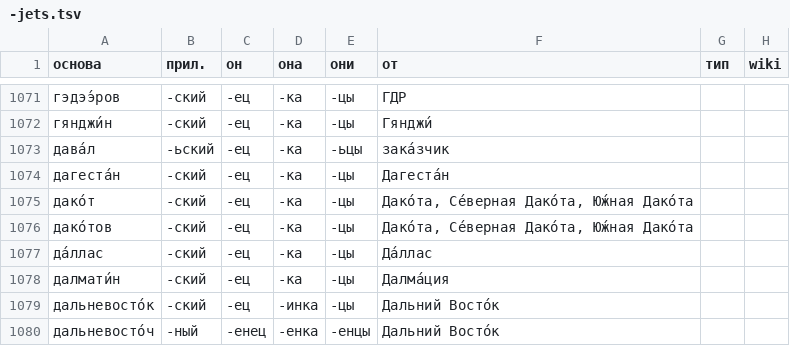
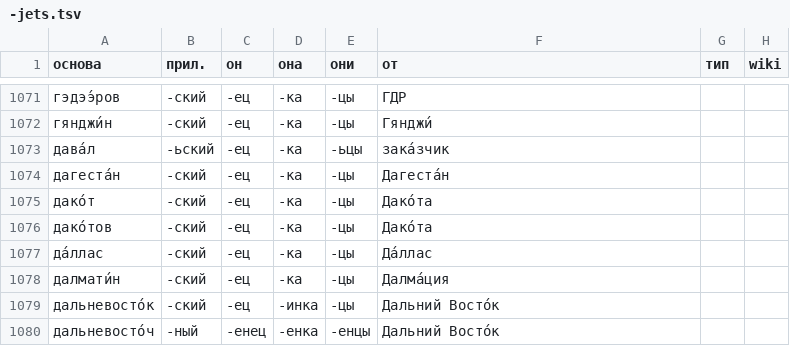
Before and after one commit to bzaar/demonyms, a TSV file: -jets.tsv, drawn as a sheet; only a part is shown, gaps mark what is left out.

Commit message:
Ю́жная Дако́та

```diff
--- a/-jets.tsv
+++ b/-jets.tsv
@@ -1074,4 +1074,4 @@
 дагеста́н	-ский	-ец	-ка	-цы	Дагеста́н		
-дако́т	-ский	-ец	-ка	-цы	Дако́та, Се́верная Дако́та, Ю́жная Дако́та		
-дако́тов	-ский	-ец	-ка	-цы	Дако́та, Се́верная Дако́та, Ю́жная Дако́та		
+дако́т	-ский	-ец	-ка	-цы	Дако́та		
+дако́тов	-ский	-ец	-ка	-цы	Дако́та		
 да́ллас	-ский	-ец	-ка	-цы	Да́ллас		
```
